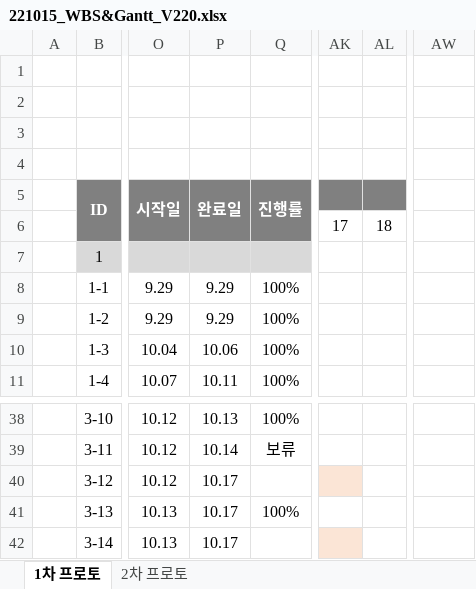
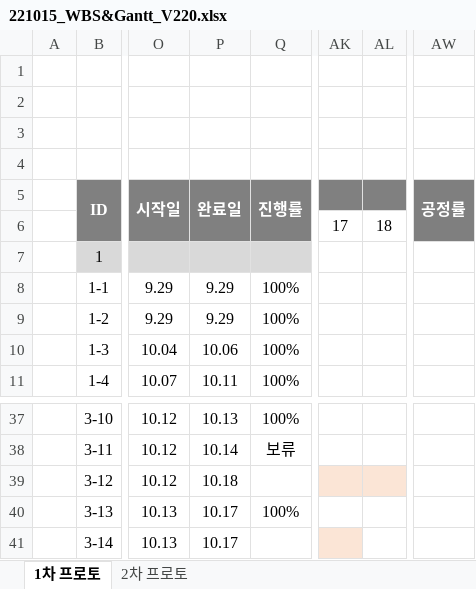
Before and after one commit to Kjaeseong/RocketTeamDocu, an Excel workbook: 01.일정관리/221015_WBS&Gantt_V220.xlsx, sheet 1차 프로토, drawn as a sheet; only a part is shown, gaps mark what is left out; values as stored, in another font and other column widths than the file's, no borders; charts and pictures not drawn; addresses are those after the commit; the diff covers the shown part only; the diff names each change by its address in the sheet, - before the commit and + after, or states it on an @@ line.

```diff
--- a/01.일정관리/221015_WBS&Gantt_V220.xlsx (sheet 1차 프로토)
+++ b/01.일정관리/221015_WBS&Gantt_V220.xlsx (sheet 1차 프로토)
-AW5: (empty)
+AW5: 공정률
-AW5:AW6 fill: none
+AW5:AW6 fill: #7F7F7F
+AW5:AW6 merged
-P39 (완료일): 10.17
+P39 (완료일): 10.18
-AL39 fill: none
+AL39 fill: #FBE5D6
```
Also changed, not shown: 7 added rows, 1 removed row, 6 edited cells and cell formats elsewhere in this sheet, charts or pictures.
